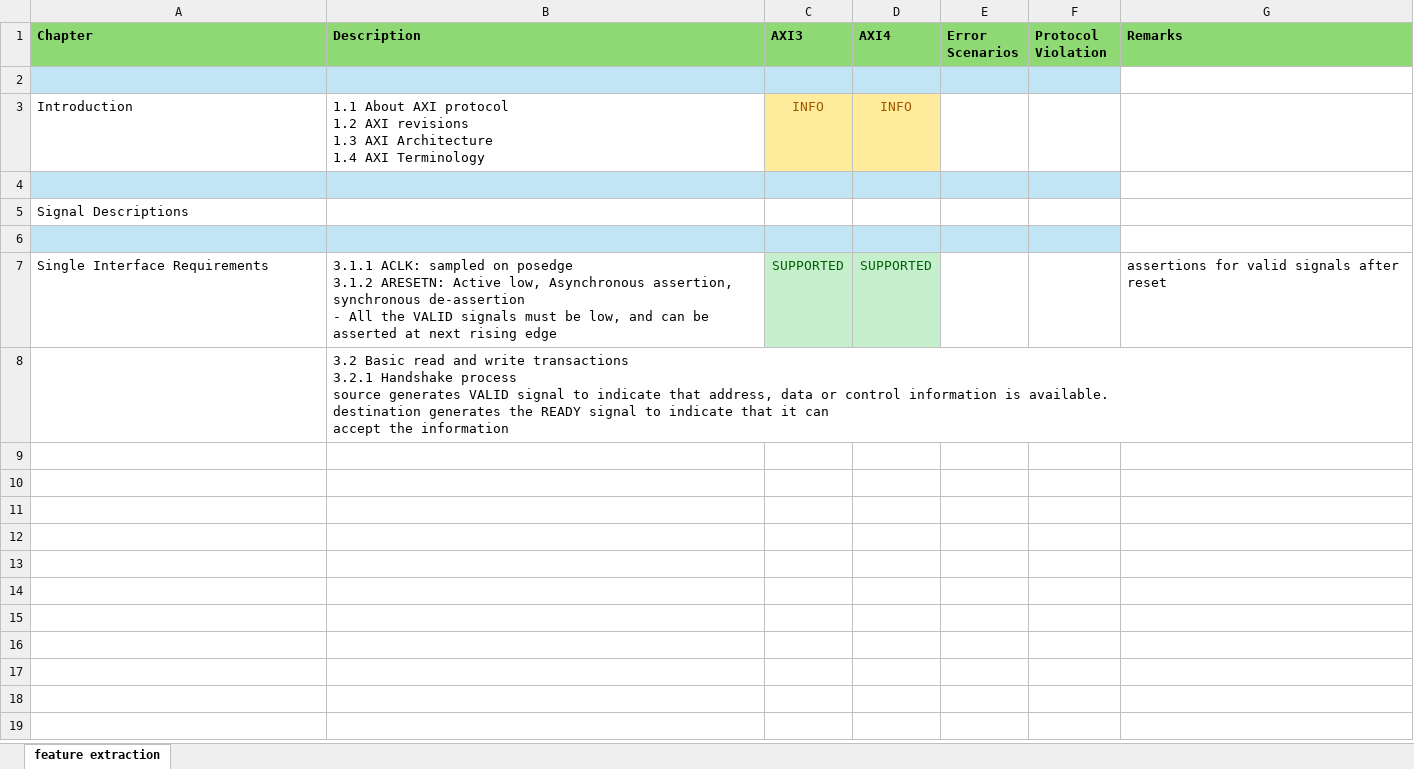
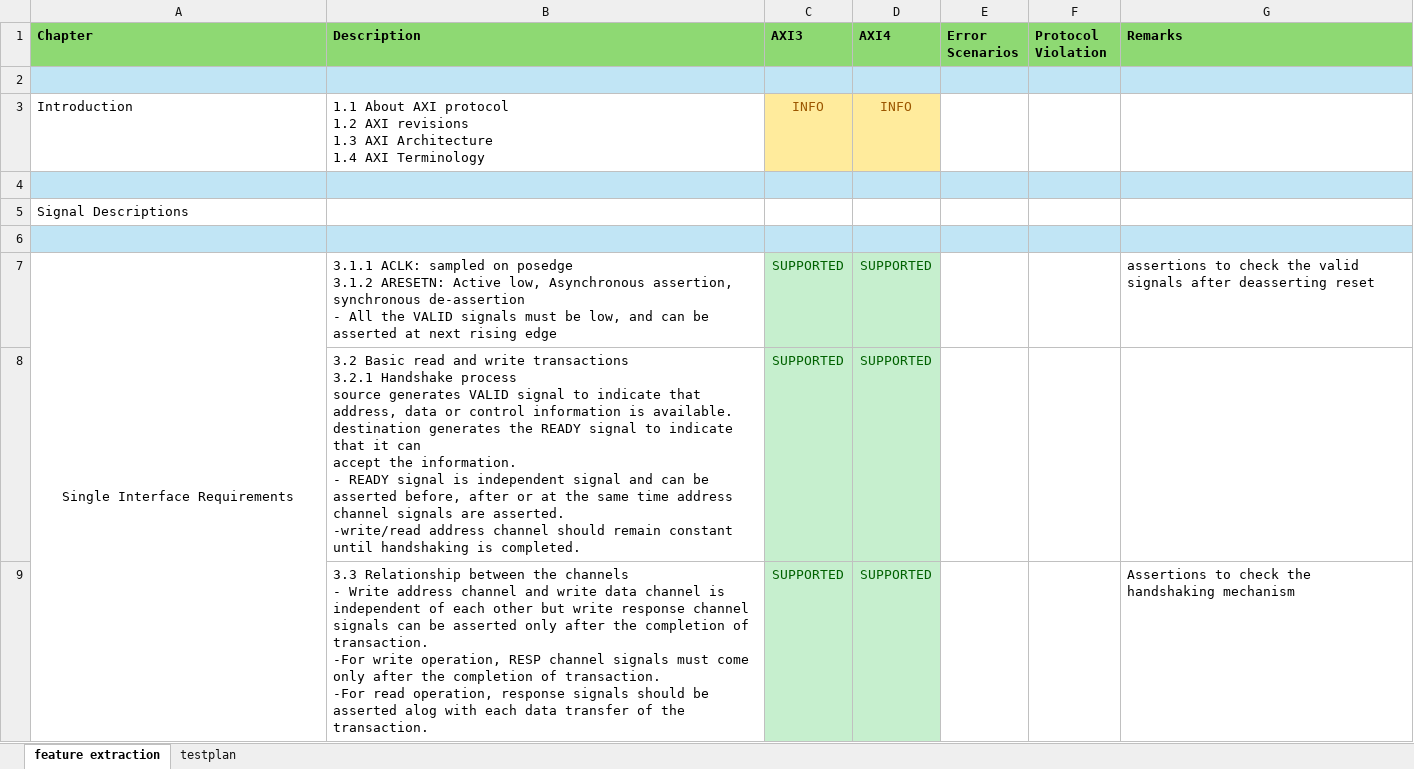
Before and after one commit to KeertanOG/axi_verification, an Excel workbook: testplan.xlsx, sheet feature extraction, drawn as a sheet; only a part is shown; values as stored, in another font and other column widths than the file's, no borders; removed rows and columns are numbered as before the commit, all else as after; ↵ is a line break in a cell; the diff covers the shown part only; the diff names each change by its address in the sheet, - before the commit and + after, or states it on an @@ line.

```diff
--- a/testplan.xlsx (sheet feature extraction)
+++ b/testplan.xlsx (sheet feature extraction)
+sheet tab: testplan
-G2 fill: none
+G2 fill: #C1E5F5
-G4 fill: none
+G4 fill: #C1E5F5
-G6 fill: none
+G6 fill: #C1E5F5
-A7 alignment: left
+A7 alignment: center
+A7:A12 merged
-G7 (Remarks): assertions for valid signals after reset
+G7 (Remarks): assertions to check the valid signals after deasserting reset
-row 8:  | 3.2 Basic read and write transactions ↵ 3.2.1 Handshake process ↵ source generates VALID signal to indicate that address, data or control information is available. ↵ destination generates the READY signal to indicate that it can ↵ accept the information
+row 8:  | 3.2 Basic read and write transactions ↵ 3.2.1 Handshake process ↵ source generates VALID signal to indicate that address, data or control information is available. destination generates the READY signal to indicate that it can ↵ accept the information. ↵ - READY signal is independent signal and can be asserted before, after or at the same time address channel signals are asserted. ↵ -write/read address channel should remain constant until handshaking is completed. | SUPPORTED | SUPPORTED
+row 9:  | 3.3 Relationship between the channels ↵ - Write address channel and write data channel is independent of each other but write response channel signals can be asserted only after the completion of transaction. ↵ -For write operation, RESP channel signals must come only after the completion of transaction. ↵ -For read operation, response signals should be asserted alog with each data transfer of the transaction. | SUPPORTED | SUPPORTED |  |  | Assertions to check the handshaking mechanism
```
Also changed, not shown: 8 added rows elsewhere in this sheet, 27 other files.
